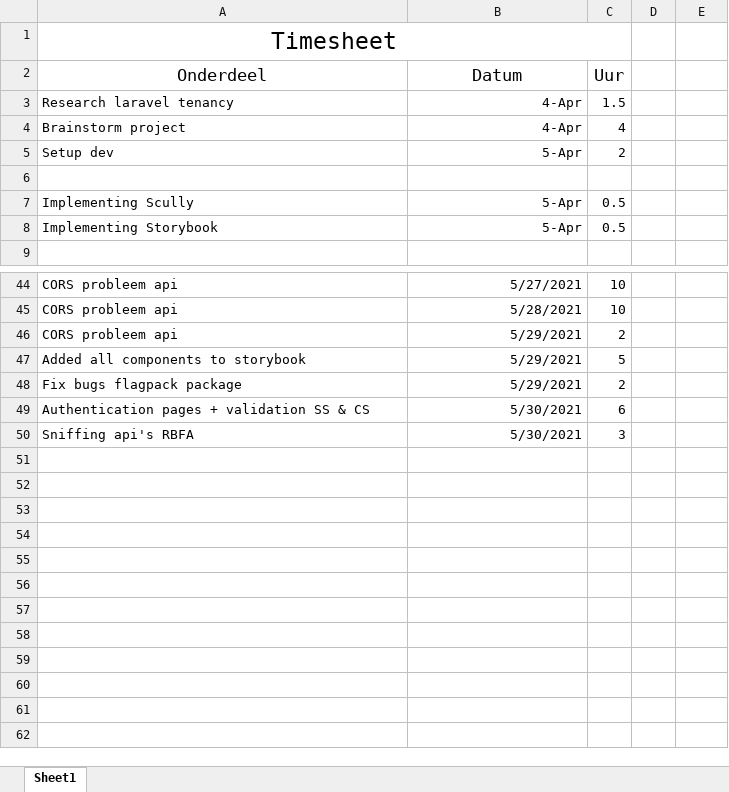
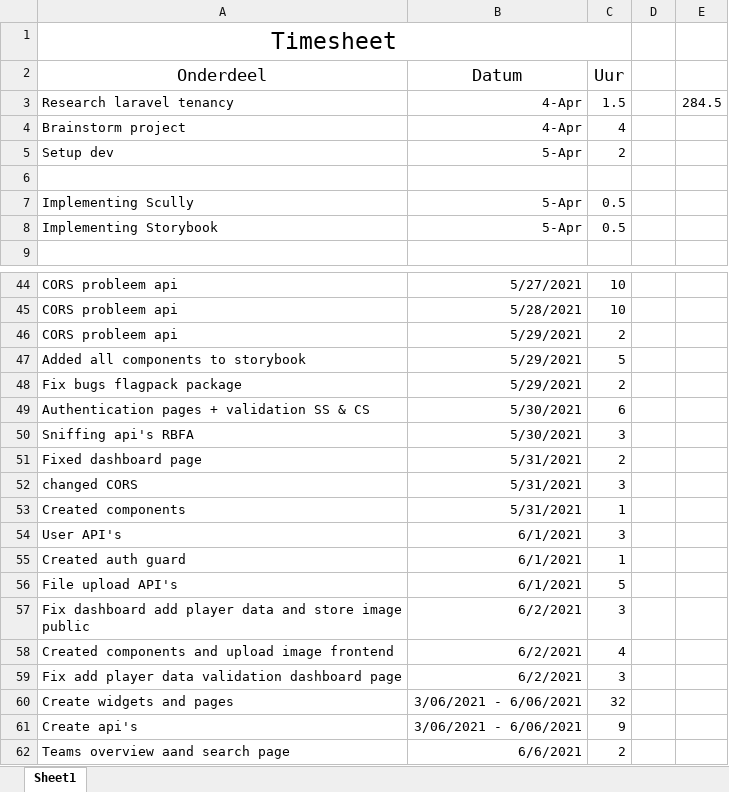
Before and after one commit to ThibautDeMaerteleire/minifootball_app, an Excel workbook: assets/Timesheet.xlsx, sheet Sheet1, drawn as a sheet; only a part is shown, gaps mark what is left out; values as stored, in another font and other column widths than the file's, no borders; the diff names each change by its address in the sheet, - before the commit and + after, or states it on an @@ line.

```diff
--- a/assets/Timesheet.xlsx (sheet Sheet1)
+++ b/assets/Timesheet.xlsx (sheet Sheet1)
-E3: (empty)
+E3: 284.5
+row 51: Fixed dashboard page | 5/31/2021 | 2
+row 52: changed CORS | 5/31/2021 | 3
+row 53: Created components | 5/31/2021 | 1
+row 54: User API's | 6/1/2021 | 3
+row 55: Created auth guard | 6/1/2021 | 1
+row 56: File upload API's | 6/1/2021 | 5
+row 57: Fix dashboard add player data and store image public | 6/2/2021 | 3
+row 58: Created components and upload image frontend | 6/2/2021 | 4
+row 59: Fix add player data validation dashboard page | 6/2/2021 | 3
+row 60: Create widgets and pages | 3/06/2021 - 6/06/2021 | 32
+row 61: Create api's | 3/06/2021 - 6/06/2021 | 9
+row 62: Teams overview aand search page | 6/6/2021 | 2
```
Also changed, not shown: 35 other files.
